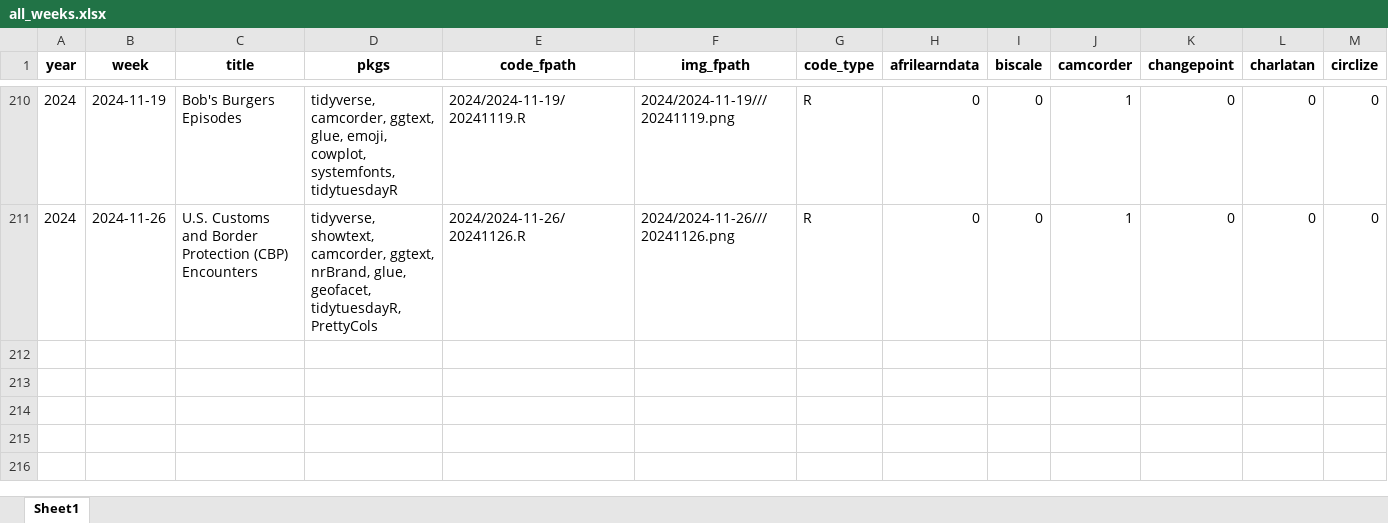
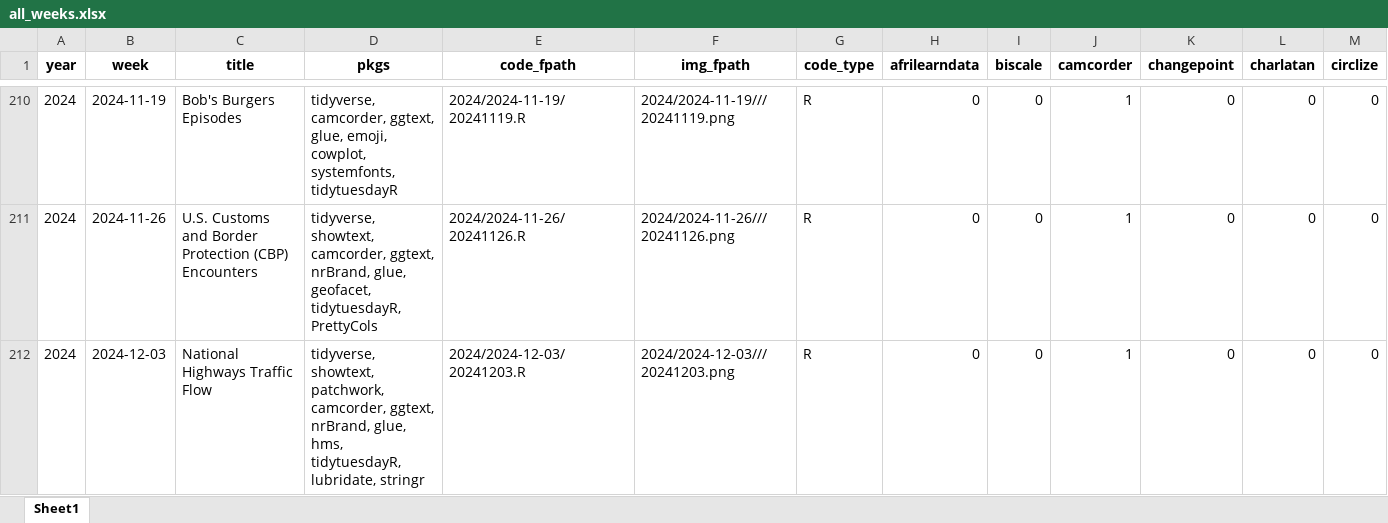
Before and after one commit to nrennie/tidytuesday, an Excel workbook: data/all_weeks.xlsx, sheet Sheet1, drawn as a sheet; only a part is shown, gaps mark what is left out; values as stored, in another font and other column widths than the file's, no borders; rows hold the shown columns only; the diff names each change by its address in the sheet, - before the commit and + after, or states it on an @@ line.

```diff
--- a/data/all_weeks.xlsx (sheet Sheet1)
+++ b/data/all_weeks.xlsx (sheet Sheet1)
+row 212: 2024 | 2024-12-03 | National Highways Traffic Flow | tidyverse, showtext, patchwork, camcorder, ggtext, nrBrand, glue, hms, tidytuesdayR, lubridate, stringr | 2024/2024-12-03/20241203.R | 2024/2024-12-03///20241203.png | R | 0 | 0 | 1 | 0 | 0 | 0
```
Also changed, not shown: 1 other file.
